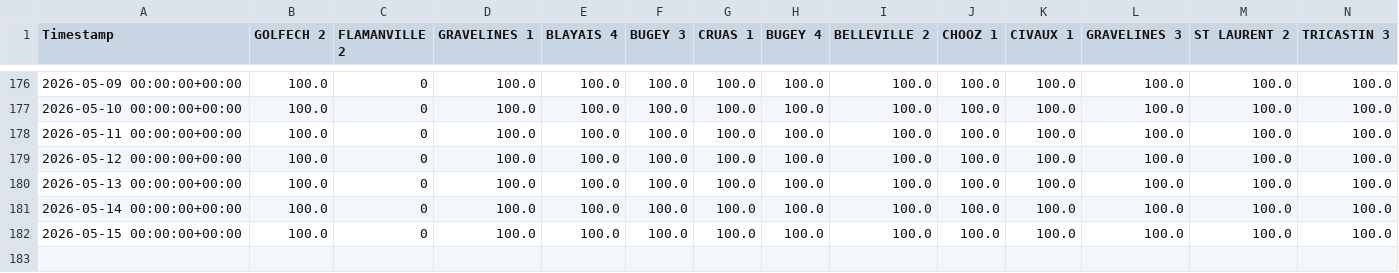
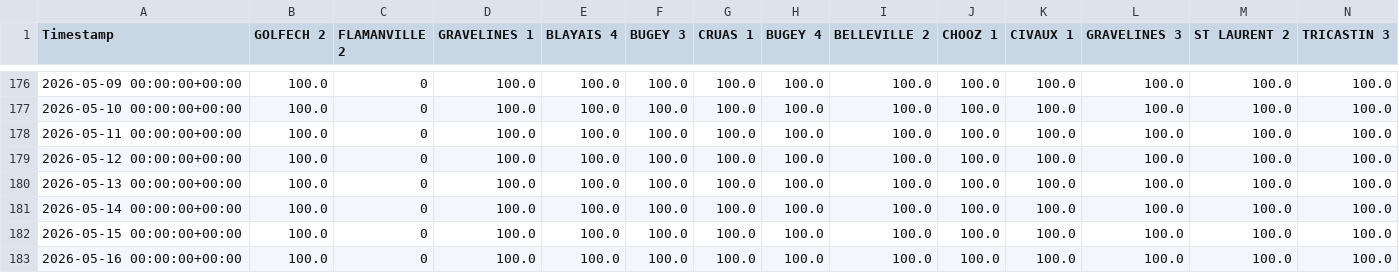
Before and after one commit to ecocreusersb/dash_nuke, a CSV file: Nuke_CAP_PCT.csv, drawn as a sheet; only a part is shown, gaps mark what is left out; rows hold the shown columns only; the diff names each change by its address in the sheet, - before the commit and + after, or states it on an @@ line.

Commit message:
Force update Nuke_CAP_PCT.csv

```diff
--- a/Nuke_CAP_PCT.csv
+++ b/Nuke_CAP_PCT.csv
+row 183: 2026-05-16 00:00:00+00:00 | 100.0 | 0 | 100.0 | 100.0 | 100.0 | 100.0 | 100.0 | 100.0 | 100.0 | 100.0 | 100.0 | 100.0 | 100.0
```
